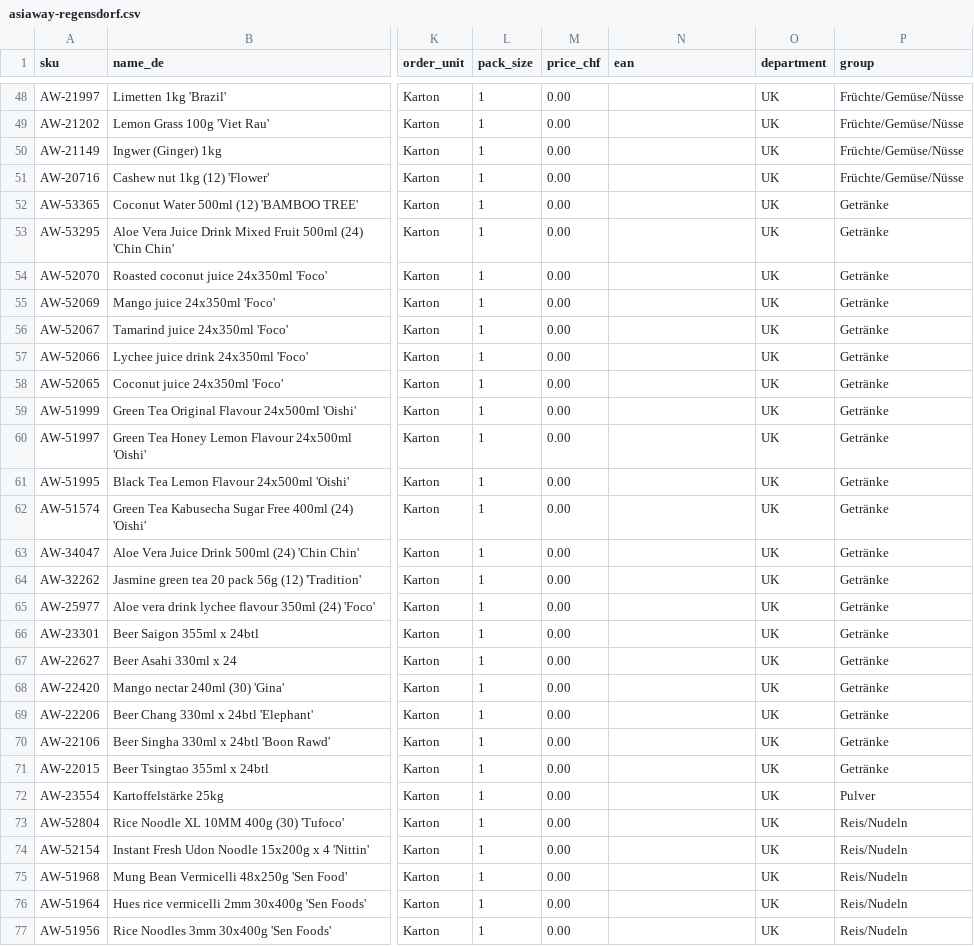
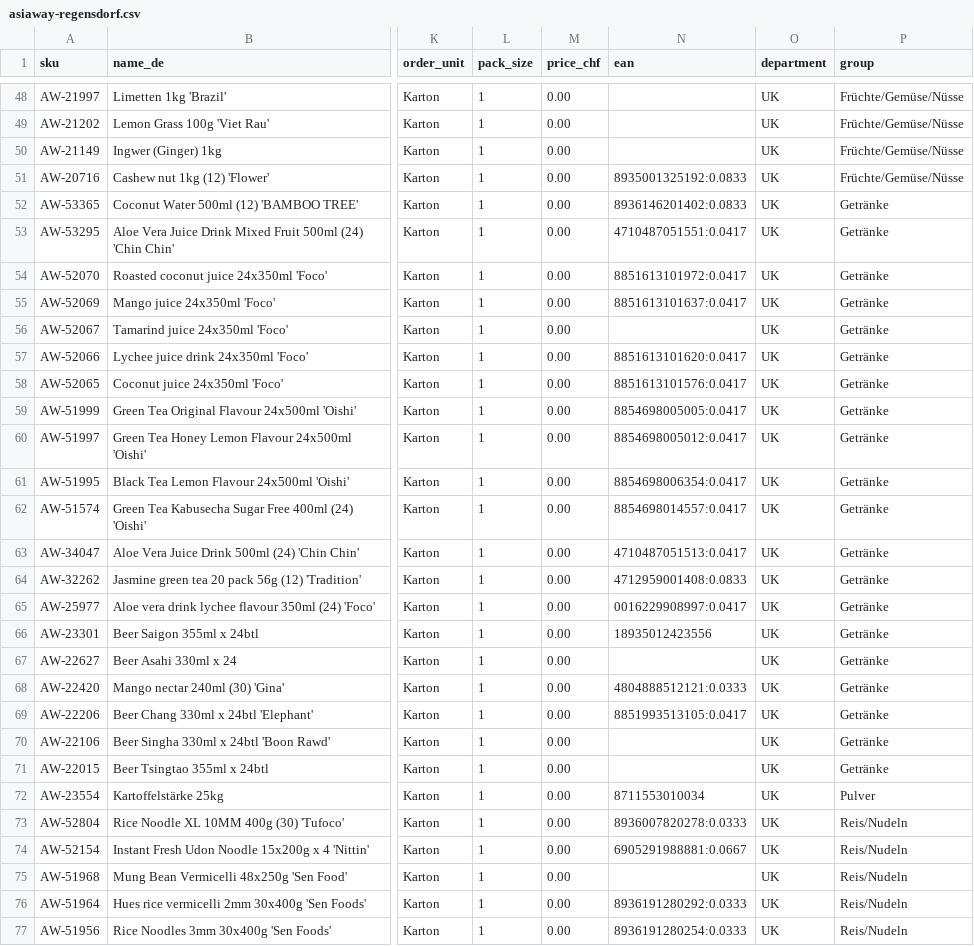
Before and after one commit to leoviet1407-fhnw/asiaway, a CSV file: data/asiaway-regensdorf.csv, drawn as a sheet; only a part is shown, gaps mark what is left out; the diff covers the shown part only; the diff names each change by its address in the sheet, - before the commit and + after, or states it on an @@ line.

```diff
--- a/data/asiaway-regensdorf.csv
+++ b/data/asiaway-regensdorf.csv
-N51 (ean): (empty)
+N51 (ean): 8935001325192:0.0833
-N52 (ean): (empty)
+N52 (ean): 8936146201402:0.0833
-N53 (ean): (empty)
+N53 (ean): 4710487051551:0.0417
-N54 (ean): (empty)
+N54 (ean): 8851613101972:0.0417
-N55 (ean): (empty)
+N55 (ean): 8851613101637:0.0417
-N57 (ean): (empty)
+N57 (ean): 8851613101620:0.0417
-N58 (ean): (empty)
+N58 (ean): 8851613101576:0.0417
-N59 (ean): (empty)
+N59 (ean): 8854698005005:0.0417
-N60 (ean): (empty)
+N60 (ean): 8854698005012:0.0417
-N61 (ean): (empty)
+N61 (ean): 8854698006354:0.0417
-N62 (ean): (empty)
+N62 (ean): 8854698014557:0.0417
-N63 (ean): (empty)
+N63 (ean): 4710487051513:0.0417
-N64 (ean): (empty)
+N64 (ean): 4712959001408:0.0833
-N65 (ean): (empty)
+N65 (ean): 0016229908997:0.0417
-N66 (ean): (empty)
+N66 (ean): 18935012423556
-N68 (ean): (empty)
+N68 (ean): 4804888512121:0.0333
-N69 (ean): (empty)
+N69 (ean): 8851993513105:0.0417
-N72 (ean): (empty)
+N72 (ean): 8711553010034
-N73 (ean): (empty)
+N73 (ean): 8936007820278:0.0333
-N74 (ean): (empty)
+N74 (ean): 6905291988881:0.0667
-N76 (ean): (empty)
+N76 (ean): 8936191280292:0.0333
-N77 (ean): (empty)
+N77 (ean): 8936191280254:0.0333
```
Also changed, not shown: 60 edited cells elsewhere in this file, 3 other files.
